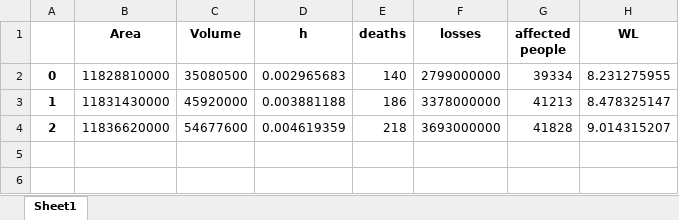
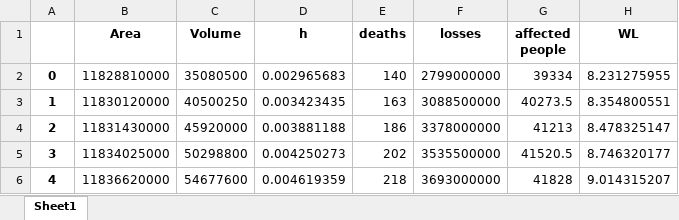
Before and after one commit to yhienz/epa141A_group3, an Excel workbook: final_ass_time_changed/data/losses_tables/A.3_lossestable.xlsx, sheet Sheet1, drawn as a sheet; values as stored, in another font and other column widths than the file's, no borders; addresses are those after the commit; the diff names each change by its address in the sheet, - before the commit and + after, or states it on an @@ line.

```diff
--- a/final_ass_time_changed/data/losses_tables/A.3_lossestable.xlsx (sheet Sheet1)
+++ b/final_ass_time_changed/data/losses_tables/A.3_lossestable.xlsx (sheet Sheet1)
+row 3: 1 | 11830120000 | 40500250 | 0.003423435 | 163 | 3088500000 | 40273.5 | 8.354800551
-A4: 1
+A4: 2
+row 5: 3 | 11834025000 | 50298800 | 0.004250273 | 202 | 3535500000 | 41520.5 | 8.746320177
-A6: 2
+A6: 4
```
Also changed, not shown: final_ass_time_changed/data/hydrology/werklijn_params.xlsx, final_ass_time_changed/data/losses_tables/A.1_lossestable.xlsx, 3 other files.
